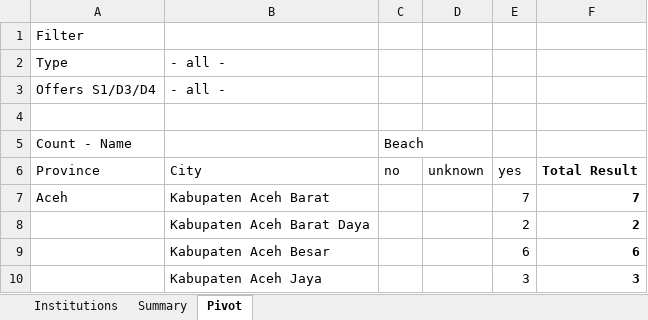
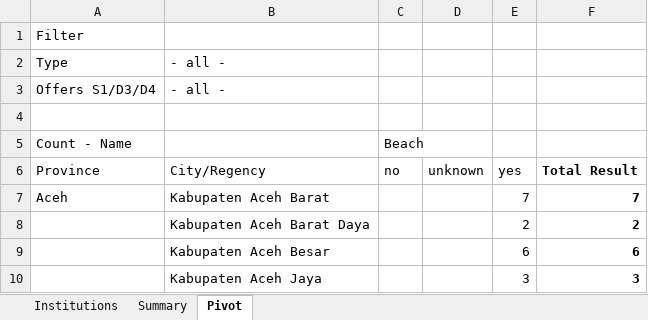
Before and after one commit to zeroappam2day/abu-dhabi-shisha-guide, an Excel workbook: indonesia-higher-ed/output/indonesia_higher_ed.xlsx, sheet Pivot, drawn as a sheet; only a part is shown; values as stored, in another font and other column widths than the file's, no borders; the diff names each change by its address in the sheet, - before the commit and + after, or states it on an @@ line.

```diff
--- a/indonesia-higher-ed/output/indonesia_higher_ed.xlsx (sheet Pivot)
+++ b/indonesia-higher-ed/output/indonesia_higher_ed.xlsx (sheet Pivot)
-B6: City
+B6: City/Regency
```
Also changed, not shown: sheet Summary, sheet Institutions, 3 other files.
